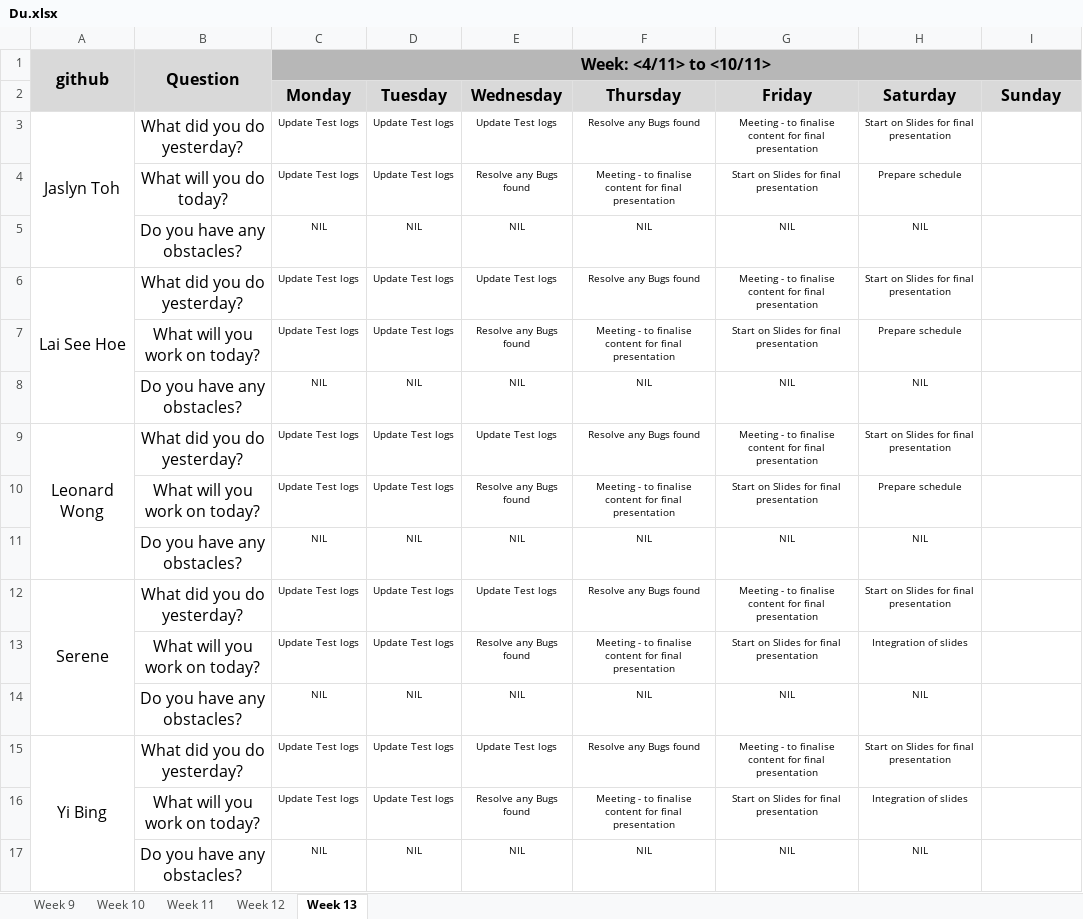
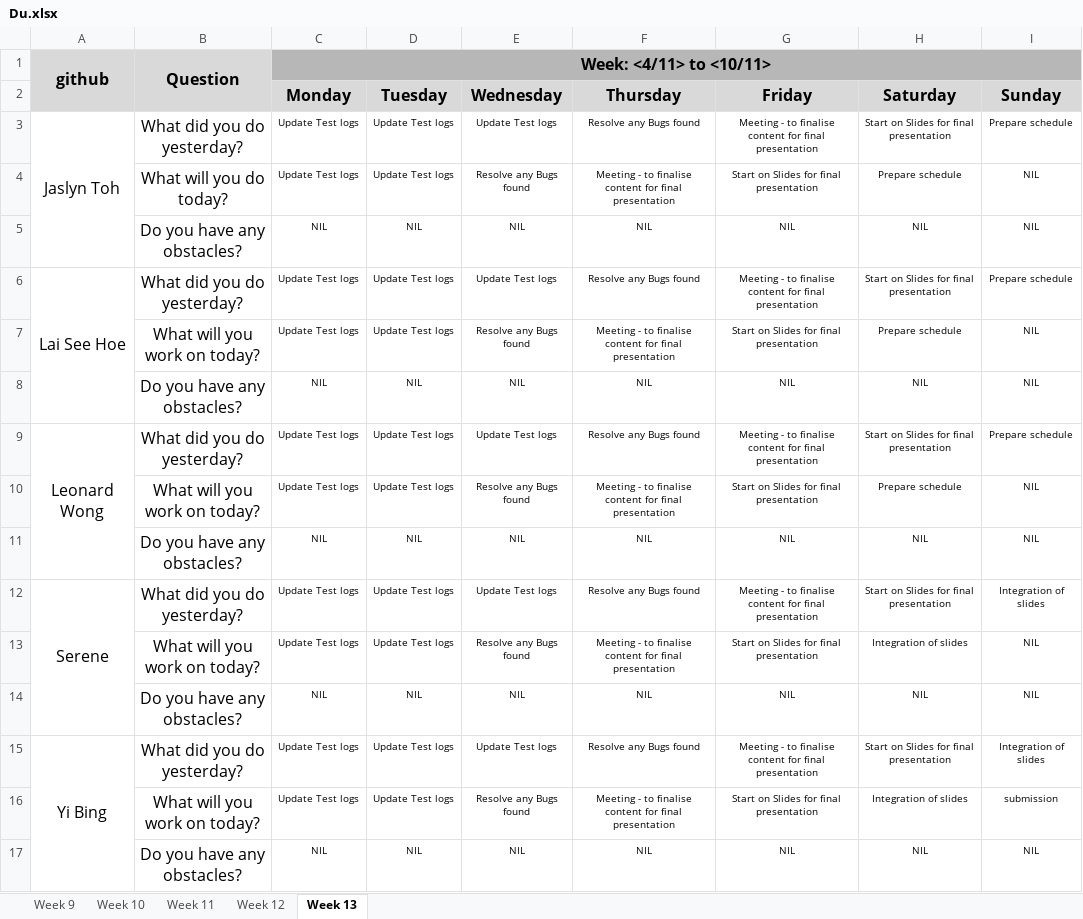
Before and after one commit to one-ice/IS212-Software-Project-Management, an Excel workbook: metrics/Du.xlsx, sheet Week 13, drawn as a sheet; values as stored, in another font and other column widths than the file's, no borders; the diff names each change by its address in the sheet, - before the commit and + after, or states it on an @@ line.

Commit message:
Day 8 iteration 5 Daily Update

```diff
--- a/metrics/Du.xlsx (sheet Week 13)
+++ b/metrics/Du.xlsx (sheet Week 13)
-I3 (Sunday): (empty)
+I3 (Sunday): Prepare schedule
-I4:I5 (Sunday): (empty)
+I4:I5 (Sunday): NIL
-I6 (Sunday): (empty)
+I6 (Sunday): Prepare schedule
-I7:I8 (Sunday): (empty)
+I7:I8 (Sunday): NIL
-I9 (Sunday): (empty)
+I9 (Sunday): Prepare schedule
-I10:I11 (Sunday): (empty)
+I10:I11 (Sunday): NIL
-I12 (Sunday): (empty)
+I12 (Sunday): Integration of slides
-I13:I14 (Sunday): (empty)
+I13:I14 (Sunday): NIL
-I15 (Sunday): (empty)
+I15 (Sunday): Integration of slides
-I16 (Sunday): (empty)
+I16 (Sunday): submission
-I17 (Sunday): (empty)
+I17 (Sunday): NIL
```
